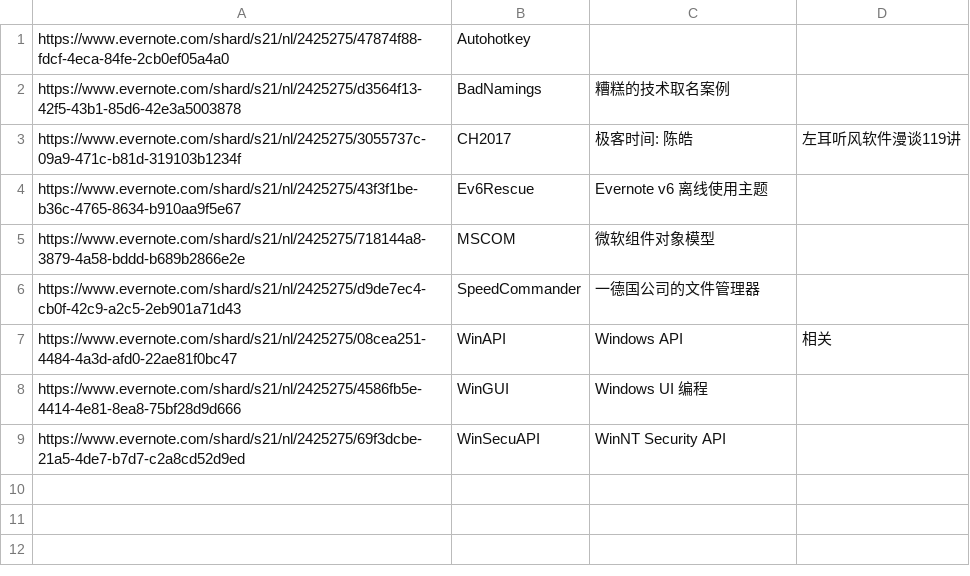
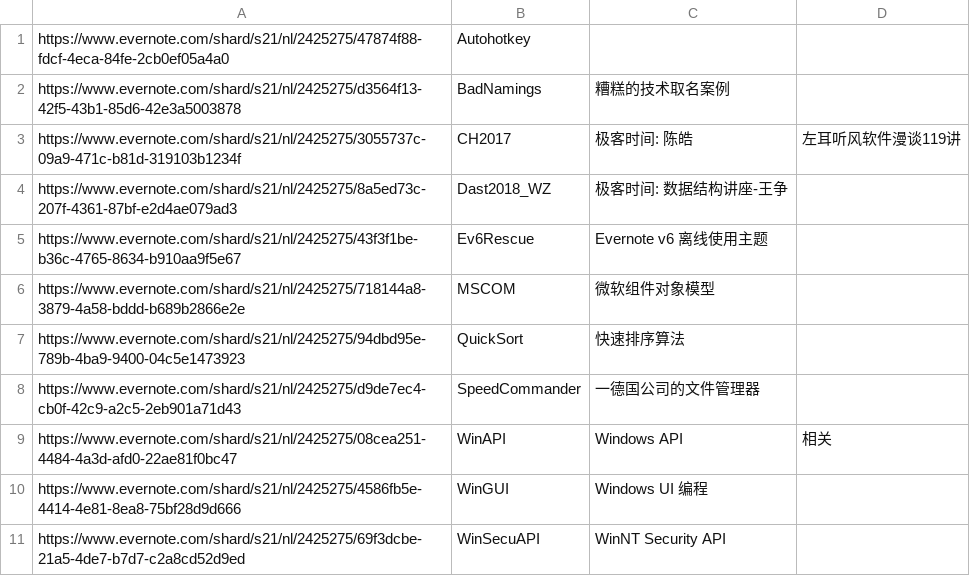
Before and after one commit to chjfth/AmHotkey, a CSV file: Everlink.chj.csv, drawn as a sheet.

```diff
--- a/Everlink.chj.csv
+++ b/Everlink.chj.csv
@@ -3,4 +3,6 @@ https://www.evernote.com/shard/s21/nl/2425275/d3564f13-42f5-43b1-85d6-42e3a50038
 https://www.evernote.com/shard/s21/nl/2425275/3055737c-09a9-471c-b81d-319103b1234f , CH2017 , 极客时间: 陈皓, 左耳听风软件漫谈119讲
+https://www.evernote.com/shard/s21/nl/2425275/8a5ed73c-207f-4361-87bf-e2d4ae079ad3 , Dast2018_WZ , 极客时间: 数据结构讲座-王争
 https://www.evernote.com/shard/s21/nl/2425275/43f3f1be-b36c-4765-8634-b910aa9f5e67 , Ev6Rescue , Evernote v6 离线使用主题
 https://www.evernote.com/shard/s21/nl/2425275/718144a8-3879-4a58-bddd-b689b2866e2e , MSCOM , 微软组件对象模型
+https://www.evernote.com/shard/s21/nl/2425275/94dbd95e-789b-4ba9-9400-04c5e1473923 , QuickSort , 快速排序算法
 https://www.evernote.com/shard/s21/nl/2425275/d9de7ec4-cb0f-42c9-a2c5-2eb901a71d43 , SpeedCommander , 一德国公司的文件管理器
```
Also changed, not shown: 2 other files.
